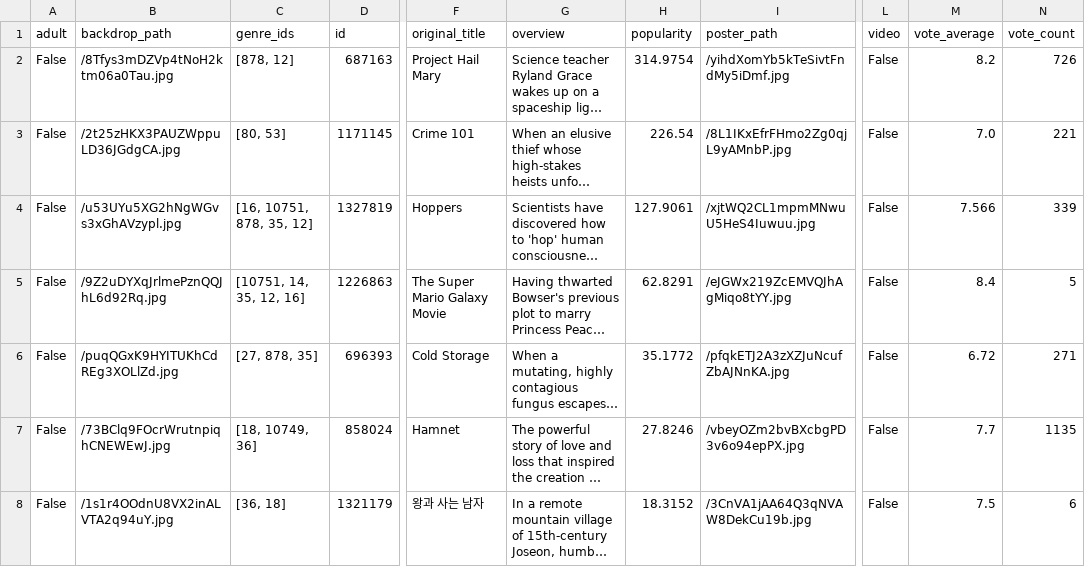
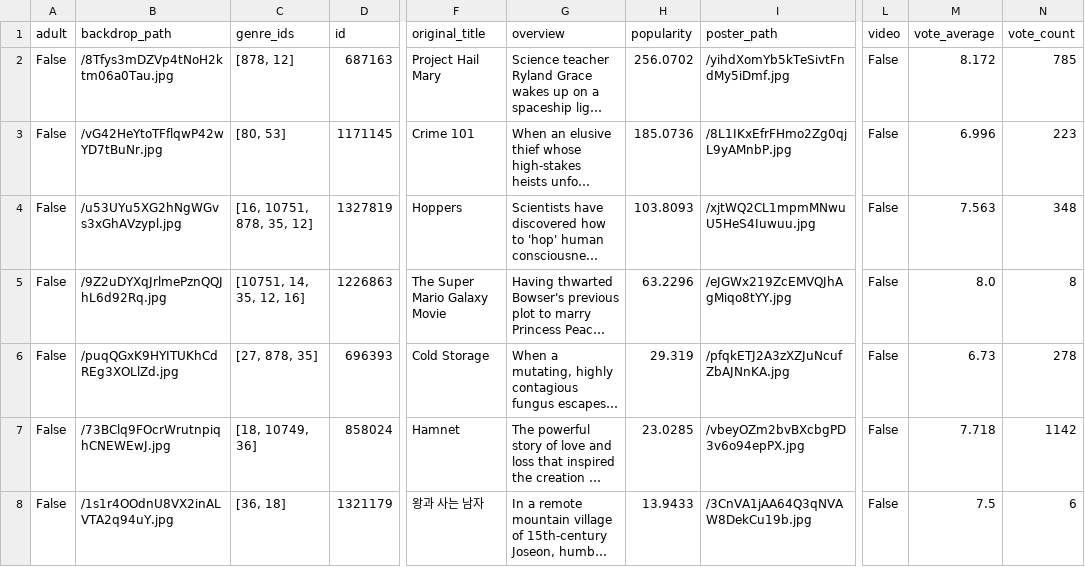
Before and after one commit to sabinahung/now-streaming-tw, a CSV file: all_movies.csv, drawn as a sheet; only a part is shown, gaps mark what is left out; long unchanged cells end in …; the diff covers the shown part only; the diff names each change by its address in the sheet, - before the commit and + after, or states it on an @@ line.

```diff
--- a/all_movies.csv
+++ b/all_movies.csv
-H2 (popularity): 314.9754
+H2 (popularity): 256.0702
-M2 (vote_average): 8.2
+M2 (vote_average): 8.172
-N2 (vote_count): 726
+N2 (vote_count): 785
-B3 (backdrop_path): /2t25zHKX3PAUZWppuLD36JGdgCA.jpg
+B3 (backdrop_path): /vG42HeYtoTFflqwP42wYD7tBuNr.jpg
-H3 (popularity): 226.54
+H3 (popularity): 185.0736
-M3 (vote_average): 7.0
+M3 (vote_average): 6.996
-N3 (vote_count): 221
+N3 (vote_count): 223
-H4 (popularity): 127.9061
+H4 (popularity): 103.8093
-M4 (vote_average): 7.566
+M4 (vote_average): 7.563
-N4 (vote_count): 339
+N4 (vote_count): 348
-H5 (popularity): 62.8291
+H5 (popularity): 63.2296
-M5 (vote_average): 8.4
+M5 (vote_average): 8.0
-N5 (vote_count): 5
+N5 (vote_count): 8
-H6 (popularity): 35.1772
+H6 (popularity): 29.319
-M6 (vote_average): 6.72
+M6 (vote_average): 6.73
-N6 (vote_count): 271
+N6 (vote_count): 278
-H7 (popularity): 27.8246
+H7 (popularity): 23.0285
-M7 (vote_average): 7.7
+M7 (vote_average): 7.718
-N7 (vote_count): 1135
+N7 (vote_count): 1142
-H8 (popularity): 18.3152
+H8 (popularity): 13.9433
```
Also changed, not shown: 4 added rows, 4 removed rows and 24 edited cells elsewhere in this file.
